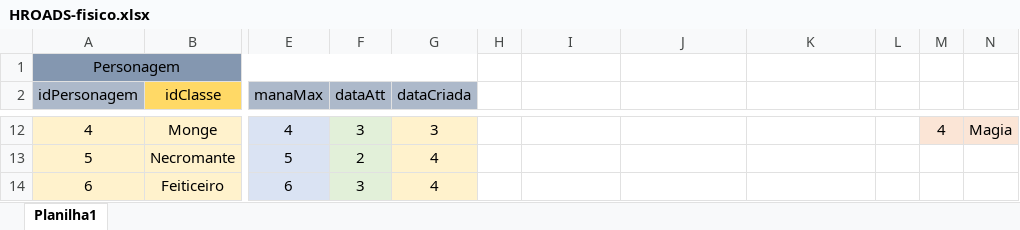
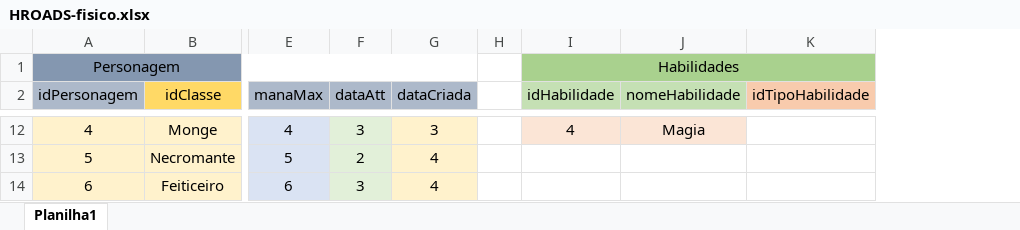
Before and after one commit to Angelogvr/HROADS-G15M, an Excel workbook: modelagem/HROADS-fisico.xlsx, sheet Planilha1, drawn as a sheet; only a part is shown, gaps mark what is left out; values as stored, in another font and other column widths than the file's, no borders; the diff covers the shown part only; the diff names each change by its address in the sheet, - before the commit and + after, or states it on an @@ line.

```diff
--- a/modelagem/HROADS-fisico.xlsx (sheet Planilha1)
+++ b/modelagem/HROADS-fisico.xlsx (sheet Planilha1)
-column L, empty
-column M, row 12: 4
-column N, row 12: Magia
-I1 (idHabilidade): (empty)
+I1 (idHabilidade): Habilidades
-I1:K1 fill: none
+I1:K1 fill: #A9D18E
+I1:K1 merged
-I2: (empty)
+I2: idHabilidade
-I2:J2 fill: none
+I2:J2 fill: #C5E0B4
-J2: (empty)
+J2: nomeHabilidade
-K2: (empty)
+K2: idTipoHabilidade
-K2 fill: none
+K2 fill: #F8CBAD
-I12 (idHabilidade): (empty)
+I12 (idHabilidade): 4
-I12:J12 fill: none
+I12:J12 fill: #FBE5D6
-J12 (nomeHabilidade): (empty)
+J12 (nomeHabilidade): Magia
```
Also changed, not shown: 19 edited cells, cell formats and merged cells elsewhere in this sheet, 3 other files.
